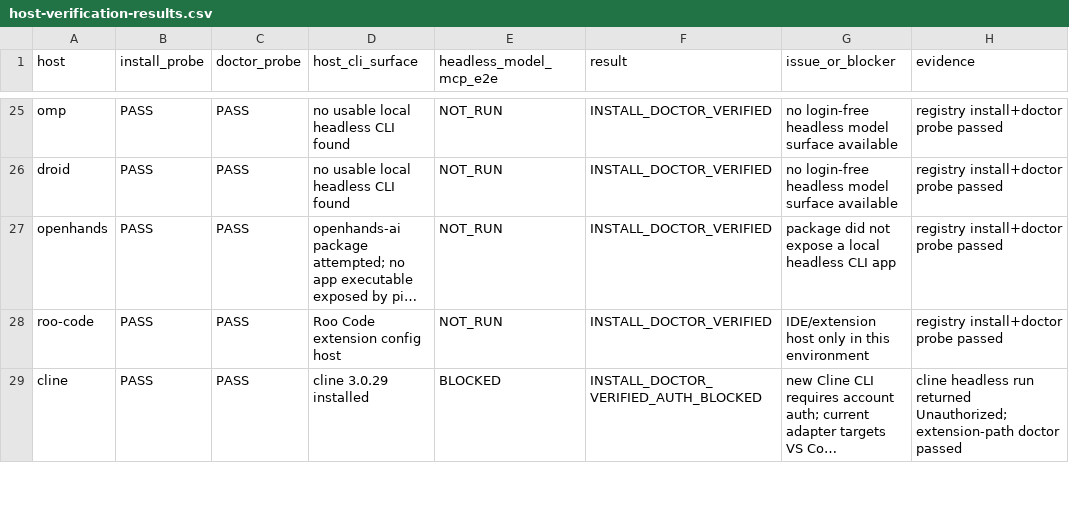
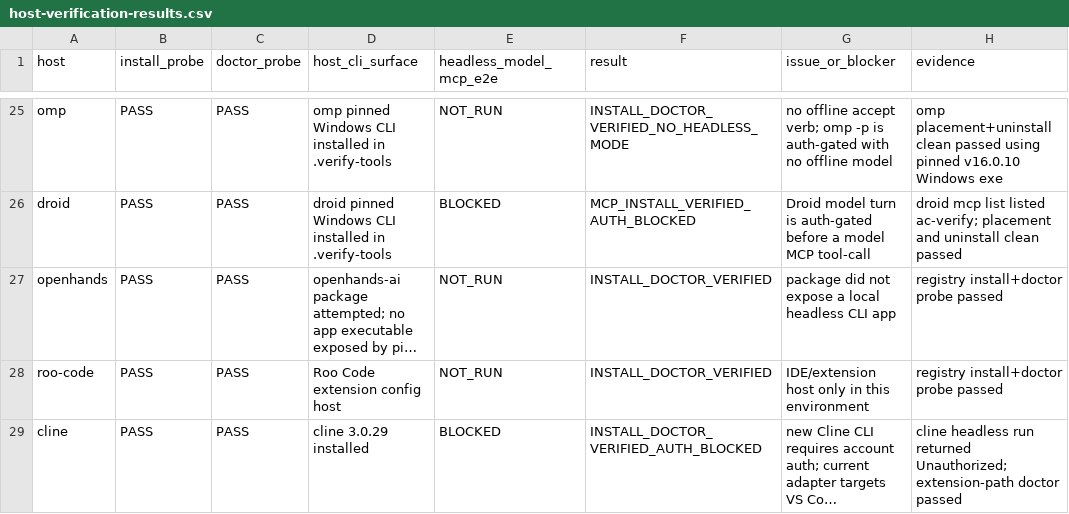
Before and after one commit to ken-jo/agent-connector, a CSV file: docs/host-verification-results.csv, drawn as a sheet; only a part is shown, gaps mark what is left out; long unchanged cells end in …; the diff covers the shown part only; the diff names each change by its address in the sheet, - before the commit and + after, or states it on an @@ line.

Commit message:
chore(verification): expand live host coverage

```diff
--- a/docs/host-verification-results.csv
+++ b/docs/host-verification-results.csv
-D25 (host_cli_surface): no usable local headless CLI found
+D25 (host_cli_surface): omp pinned Windows CLI installed in .verify-tools
-F25 (result): INSTALL_DOCTOR_VERIFIED
+F25 (result): INSTALL_DOCTOR_VERIFIED_NO_HEADLESS_MODE
-G25 (issue_or_blocker): no login-free headless model surface available
+G25 (issue_or_blocker): no offline accept verb; omp -p is auth-gated with no offline model
-H25 (evidence): registry install+doctor probe passed
+H25 (evidence): omp placement+uninstall clean passed using pinned v16.0.10 Windows exe
-D26 (host_cli_surface): no usable local headless CLI found
+D26 (host_cli_surface): droid pinned Windows CLI installed in .verify-tools
-E26 (headless_model_mcp_e2e): NOT_RUN
+E26 (headless_model_mcp_e2e): BLOCKED
-F26 (result): INSTALL_DOCTOR_VERIFIED
+F26 (result): MCP_INSTALL_VERIFIED_AUTH_BLOCKED
-G26 (issue_or_blocker): no login-free headless model surface available
+G26 (issue_or_blocker): Droid model turn is auth-gated before a model MCP tool-call
-H26 (evidence): registry install+doctor probe passed
+H26 (evidence): droid mcp list listed ac-verify; placement and uninstall clean passed
```
Also changed, not shown: 67 edited cells elsewhere in this file, 5 other files.
